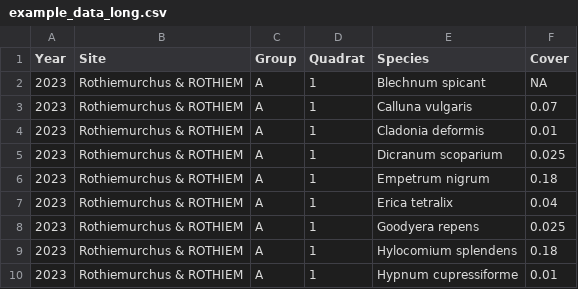
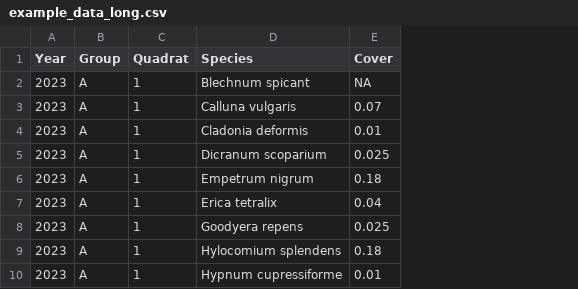
Before and after one commit to NERC-CEH/RMAVIS, a CSV file: data/bundled_data/example_data_long.csv, drawn as a sheet; only a part is shown; the diff names each change by its address in the sheet, - before the commit and + after, or states it on an @@ line.

```diff
--- a/data/bundled_data/example_data_long.csv
+++ b/data/bundled_data/example_data_long.csv
-column B (Site), rows 2-10: all Rothiemurchus & ROTHIEM
```
Also changed, not shown: 4 other files.
